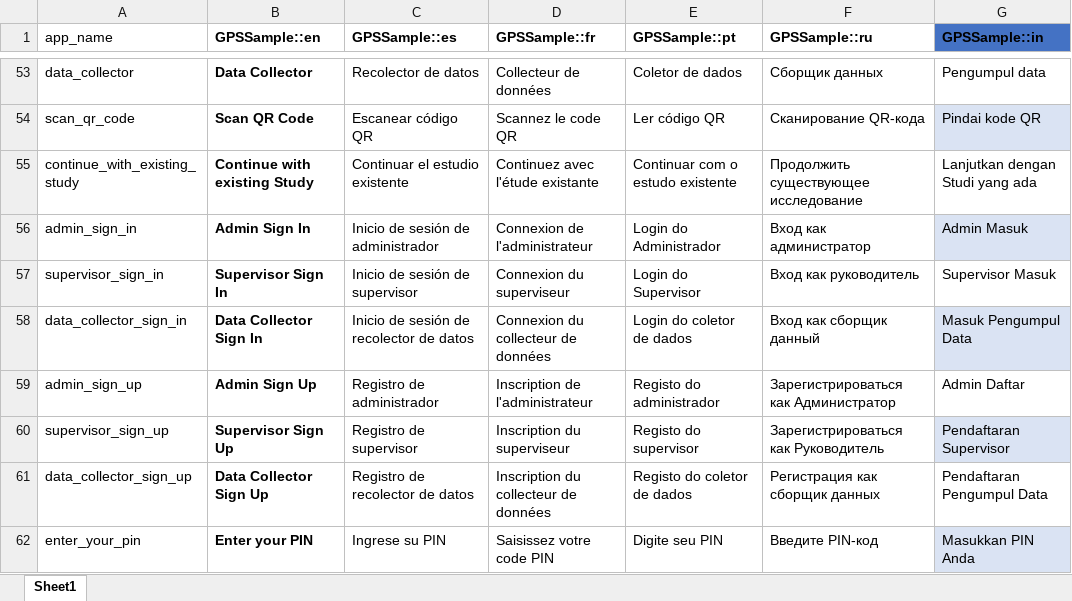
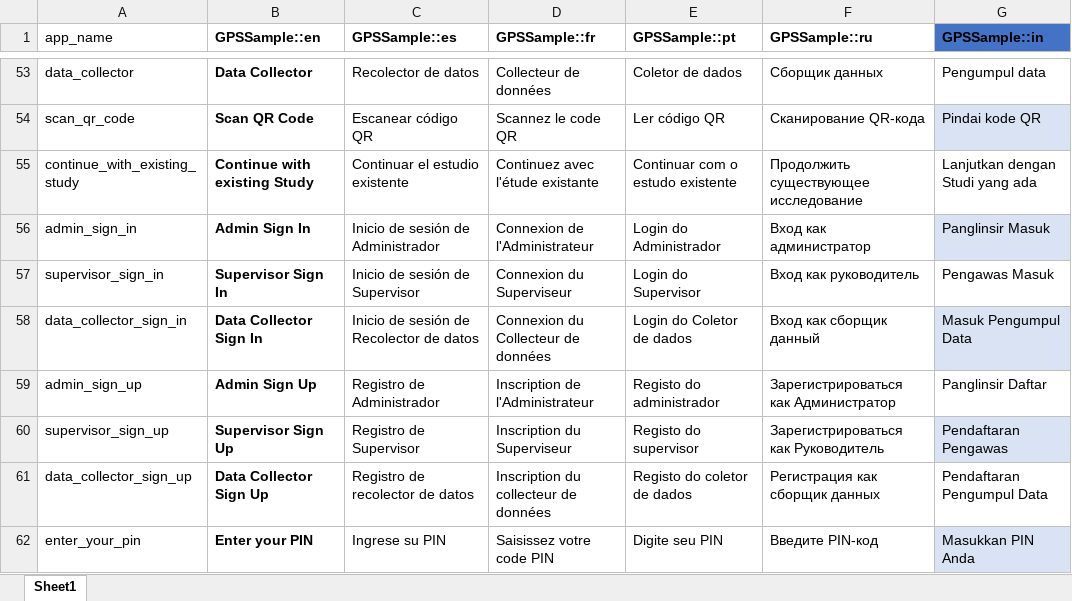
Before and after one commit to GPS-Sample/GPS-Sample, an Excel workbook: translations/translations.xlsx, sheet Sheet1, drawn as a sheet; only a part is shown, gaps mark what is left out; values as stored, in another font and other column widths than the file's, no borders; table styles not drawn; the diff covers the shown part only; the diff names each change by its address in the sheet, - before the commit and + after, or states it on an @@ line.

```diff
--- a/translations/translations.xlsx (sheet Sheet1)
+++ b/translations/translations.xlsx (sheet Sheet1)
-C56 (GPSSample::es): Inicio de sesión de administrador
+C56 (GPSSample::es): Inicio de sesión de Administrador
-D56 (GPSSample::fr): Connexion de l'administrateur
+D56 (GPSSample::fr): Connexion de l'Administrateur
-G56 (GPSSample::in): Admin Masuk
+G56 (GPSSample::in): Panglinsir Masuk
-C57 (GPSSample::es): Inicio de sesión de supervisor
+C57 (GPSSample::es): Inicio de sesión de Supervisor
-D57 (GPSSample::fr): Connexion du superviseur
+D57 (GPSSample::fr): Connexion du Superviseur
-G57 (GPSSample::in): Supervisor Masuk
+G57 (GPSSample::in): Pengawas Masuk
-C58 (GPSSample::es): Inicio de sesión de recolector de datos
+C58 (GPSSample::es): Inicio de sesión de Recolector de datos
-D58 (GPSSample::fr): Connexion du collecteur de données
+D58 (GPSSample::fr): Connexion du Collecteur de données
-E58 (GPSSample::pt): Login do coletor de dados
+E58 (GPSSample::pt): Login do Coletor de dados
-C59 (GPSSample::es): Registro de administrador
+C59 (GPSSample::es): Registro de Administrador
-D59 (GPSSample::fr): Inscription de l'administrateur
+D59 (GPSSample::fr): Inscription de l'Administrateur
-G59 (GPSSample::in): Admin Daftar
+G59 (GPSSample::in): Panglinsir Daftar
-C60 (GPSSample::es): Registro de supervisor
+C60 (GPSSample::es): Registro de Supervisor
-D60 (GPSSample::fr): Inscription du superviseur
+D60 (GPSSample::fr): Inscription du Superviseur
-G60 (GPSSample::in): Pendaftaran Supervisor
+G60 (GPSSample::in): Pendaftaran Pengawas
```
Also changed, not shown: 29 added rows elsewhere in this sheet, 7 other files.
